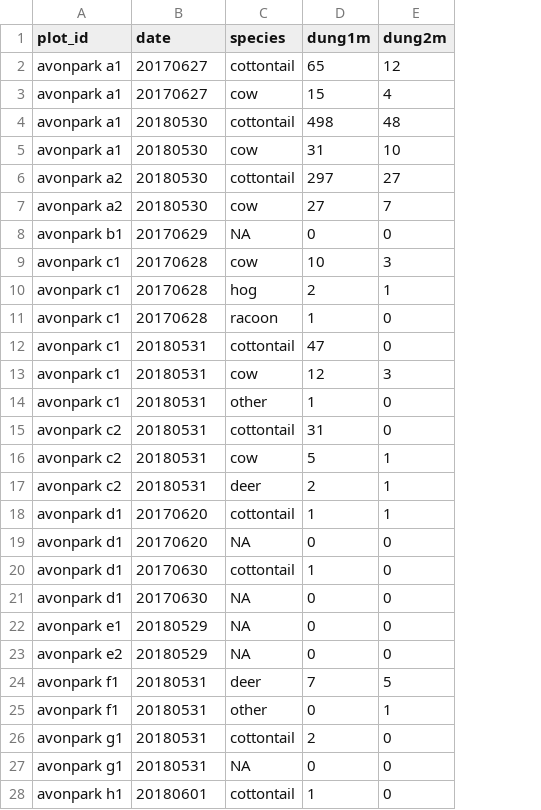
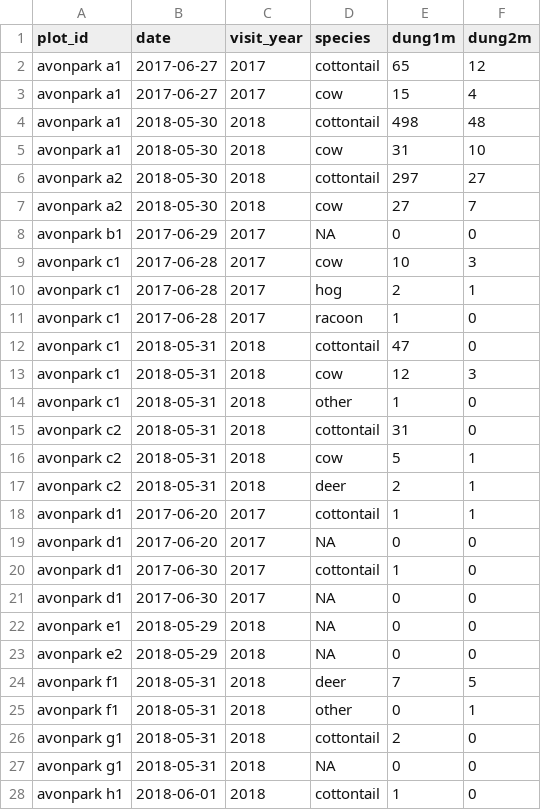
Before and after one commit to whalend/SERDP_Project, a CSV file: data/processed_by_installation/avon_park_afr/dung_avonpark.csv, drawn as a sheet; only a part is shown; the diff covers the shown part only; the diff names each change by its address in the sheet, - before the commit and + after, or states it on an @@ line.

```diff
--- a/data/processed_by_installation/avon_park_afr/dung_avonpark.csv
+++ b/data/processed_by_installation/avon_park_afr/dung_avonpark.csv
+column C (visit_year), rows 2-28: 2017 | 2017 | 2018 | 2018 | 2018 | 2018 | 2017 | 2017 | 2017 | 2017 | 2018 | 2018 | 2018 | 2018 | 2018 | 2018 | 2017 | 2017 | 2017 | 2017 | 2018 | 2018 | 2018 | 2018 | 2018 | 2018 | 2018
-B2:B3 (date): 20170627
+B2:B3 (date): 2017-06-27
-B4:B7 (date): 20180530
+B4:B7 (date): 2018-05-30
-B8 (date): 20170629
+B8 (date): 2017-06-29
-B9:B11 (date): 20170628
+B9:B11 (date): 2017-06-28
-B12:B17 (date): 20180531
+B12:B17 (date): 2018-05-31
-B18:B19 (date): 20170620
+B18:B19 (date): 2017-06-20
-B20:B21 (date): 20170630
+B20:B21 (date): 2017-06-30
-B22:B23 (date): 20180529
+B22:B23 (date): 2018-05-29
-B24:B27 (date): 20180531
+B24:B27 (date): 2018-05-31
-B28 (date): 20180601
+B28 (date): 2018-06-01
```
Also changed, not shown: 3 edited cells elsewhere in this file, data/processed_by_installation/camp_blanding/dung_blanding.csv, data/processed_by_installation/camp_shelby/dung_shelby.csv, 8 other files.
